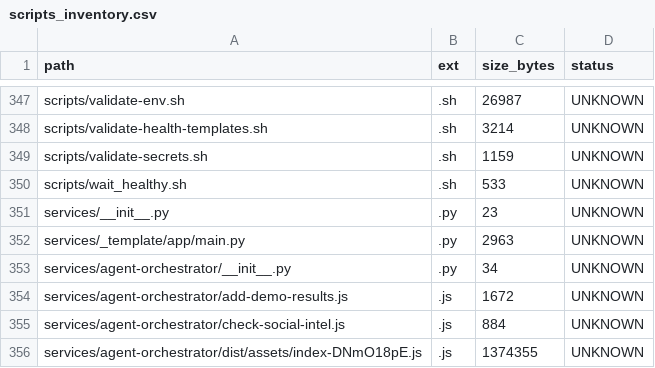
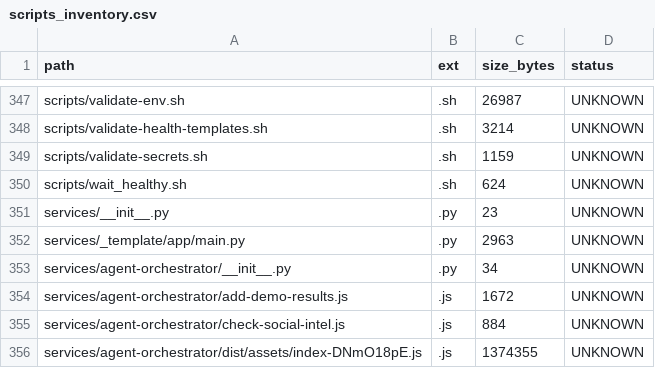
Before and after one commit to locotoki/alfred-agent-platform-v2, a CSV file: metrics/scripts_inventory.csv, drawn as a sheet; only a part is shown, gaps mark what is left out.

```diff
--- a/metrics/scripts_inventory.csv
+++ b/metrics/scripts_inventory.csv
@@ -349,3 +349,3 @@ scripts/validate-health-templates.sh,.sh,3214,UNKNOWN
 scripts/validate-secrets.sh,.sh,1159,UNKNOWN
-scripts/wait_healthy.sh,.sh,533,UNKNOWN
+scripts/wait_healthy.sh,.sh,624,UNKNOWN
 services/__init__.py,.py,23,UNKNOWN
```
Also changed, not shown: 1 other file.
